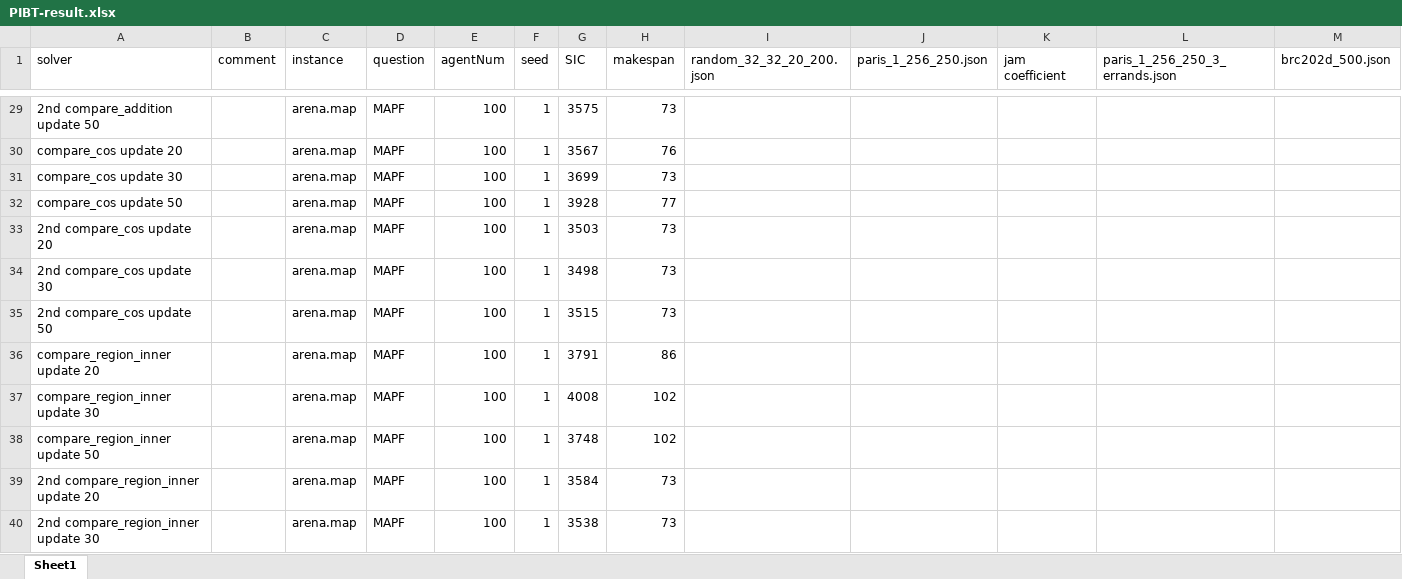
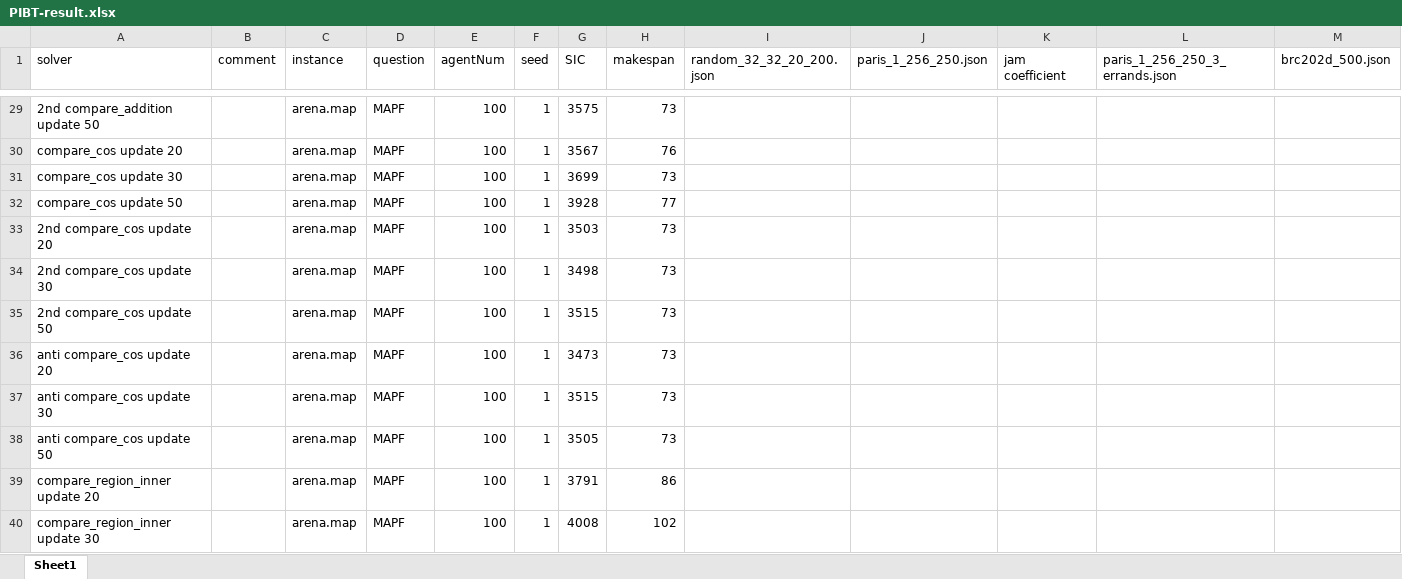
Before and after one commit to ssfc/pibt2, an Excel workbook: doc/PIBT-result.xlsx, sheet Sheet1, drawn as a sheet; only a part is shown, gaps mark what is left out; the shorter side is filled out with more unchanged rows; values as stored, in another font and other column widths than the file's, no borders; rows hold the shown columns only; the diff names each change by its address in the sheet, - before the commit and + after, or states it on an @@ line.

Commit message:
std::sort(A.begin(), A.end(), compare_anti_cos); // 按优先级排序

```diff
--- a/doc/PIBT-result.xlsx (sheet Sheet1)
+++ b/doc/PIBT-result.xlsx (sheet Sheet1)
+row 36: anti compare_cos update 20 |  | arena.map | MAPF | 100 | 1 | 3473 | 73
+row 37: anti compare_cos update 30 |  | arena.map | MAPF | 100 | 1 | 3515 | 73
+row 38: anti compare_cos update 50 |  | arena.map | MAPF | 100 | 1 | 3505 | 73
```
Also changed, not shown: 2 other files.
